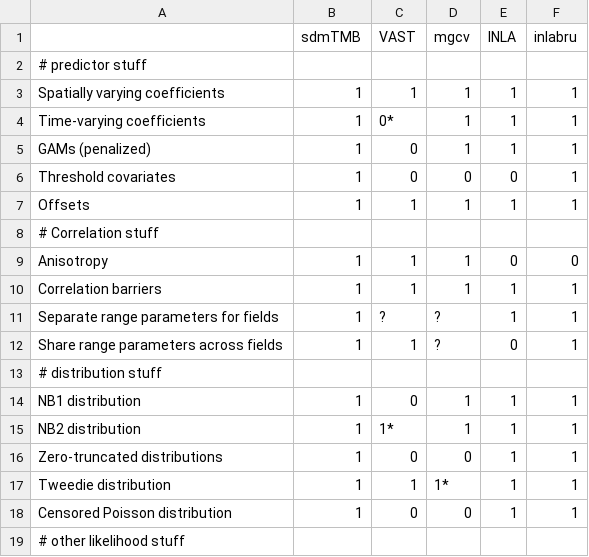
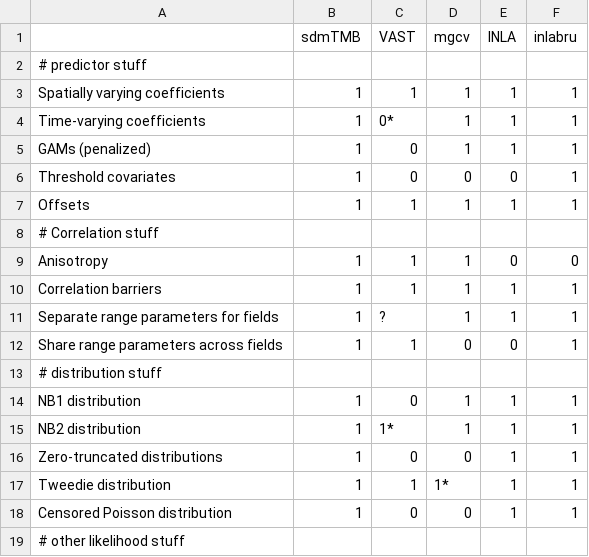
Before and after one commit to seananderson/sdmTMB-paper, a CSV file: doc/software-comparison.csv, drawn as a sheet; only a part is shown.

Commit message:
Fill in more table

```diff
--- a/doc/software-comparison.csv
+++ b/doc/software-comparison.csv
@@ -10,4 +10,4 @@ Anisotropy,1,1,1,0,0
 Correlation barriers,1,1,1,1,1
-Separate range parameters for fields,1,?,?,1,1
-Share range parameters across fields,1,1,?,0,1
+Separate range parameters for fields,1,?,1,1,1
+Share range parameters across fields,1,1,0,0,1
 # distribution stuff
```
